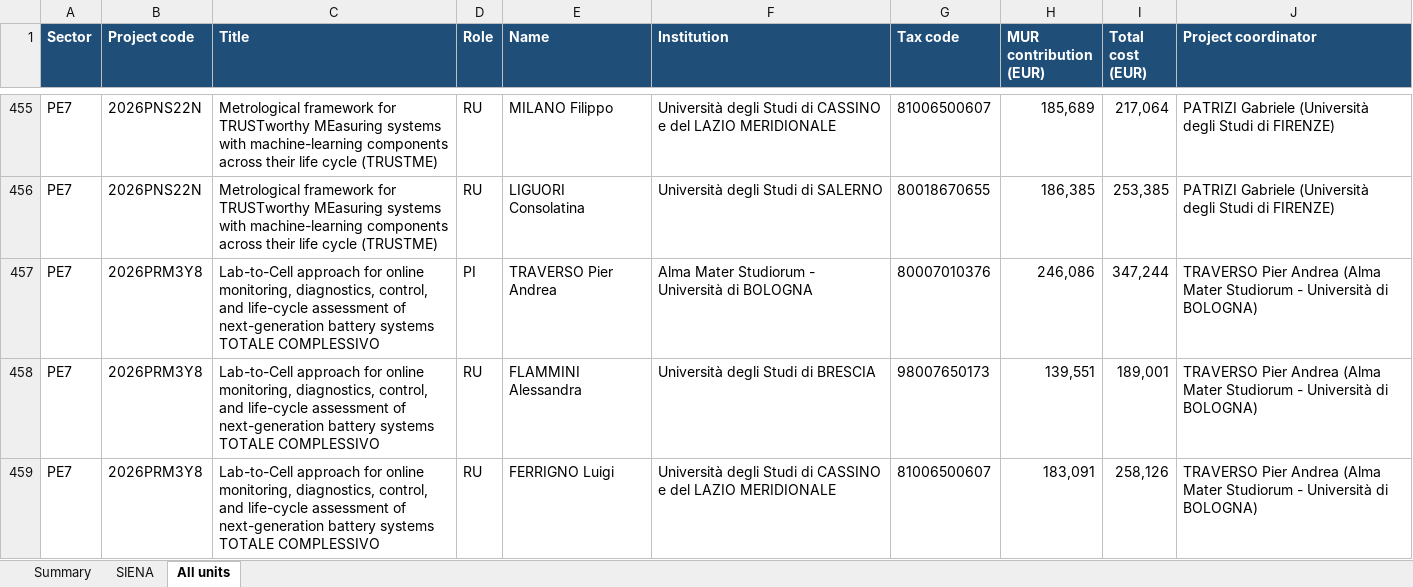
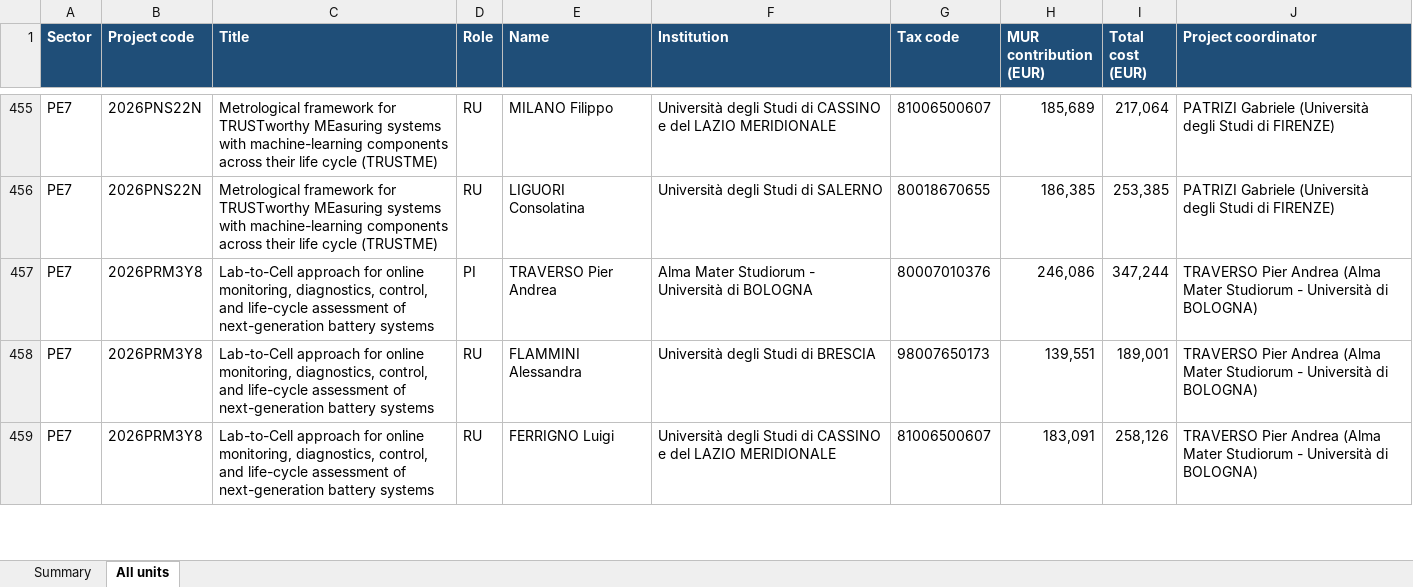
Before and after one commit to dpadula85/prin-extract, an Excel workbook: prin_out/prin2026_funded_projects.xlsx, sheet All units, drawn as a sheet; only a part is shown, gaps mark what is left out; values as stored, in another font and other column widths than the file's, no borders; the diff covers the shown part only; the diff names each change by its address in the sheet, - before the commit and + after, or states it on an @@ line.

```diff
--- a/prin_out/prin2026_funded_projects.xlsx (sheet All units)
+++ b/prin_out/prin2026_funded_projects.xlsx (sheet All units)
-sheet tab: SIENA
-C457:C459 (Title): …battery systems TOTALE COMPLESSIVO
+C457:C459 (Title): …battery systems
```
Also changed, not shown: 48 edited cells elsewhere in this sheet, sheet Summary, 4 other files.
